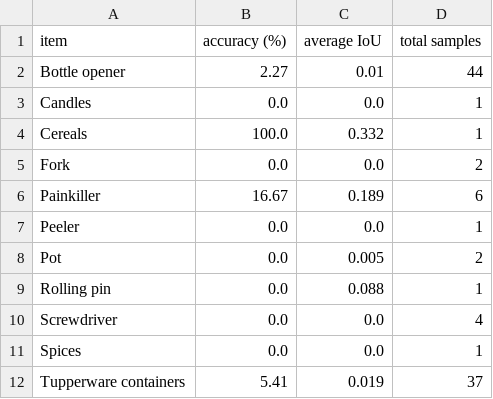
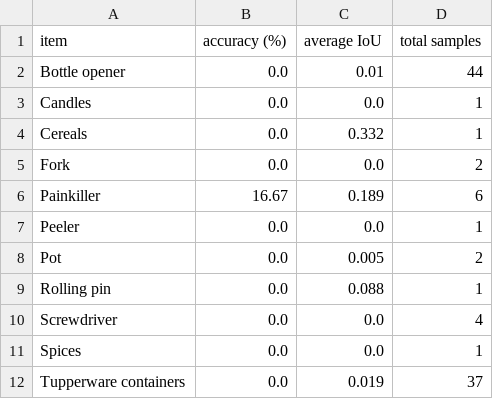
Before and after one commit to michaelalr/thesis, a CSV file: models/gemini/scores_gemini_flash_2.5_test_data_kitchen_origin_per_item.csv, drawn as a sheet.

```diff
--- a/models/gemini/scores_gemini_flash_2.5_test_data_kitchen_origin_per_item.csv
+++ b/models/gemini/scores_gemini_flash_2.5_test_data_kitchen_origin_per_item.csv
@@ -1,5 +1,5 @@
 item,accuracy (%),average IoU,total samples
-Bottle opener,2.27,0.01,44
+Bottle opener,0.0,0.01,44
 Candles,0.0,0.0,1
-Cereals,100.0,0.332,1
+Cereals,0.0,0.332,1
 Fork,0.0,0.0,2
@@ -11,2 +11,2 @@ Screwdriver,0.0,0.0,4
 Spices,0.0,0.0,1
-Tupperware containers,5.41,0.019,37
+Tupperware containers,0.0,0.019,37
```
Also changed, not shown: scripts/stat_plots_per_item/combined_model_scores.csv, scripts/stat_plots_per_item/item_difficulty_summary.csv, 21 other files.
